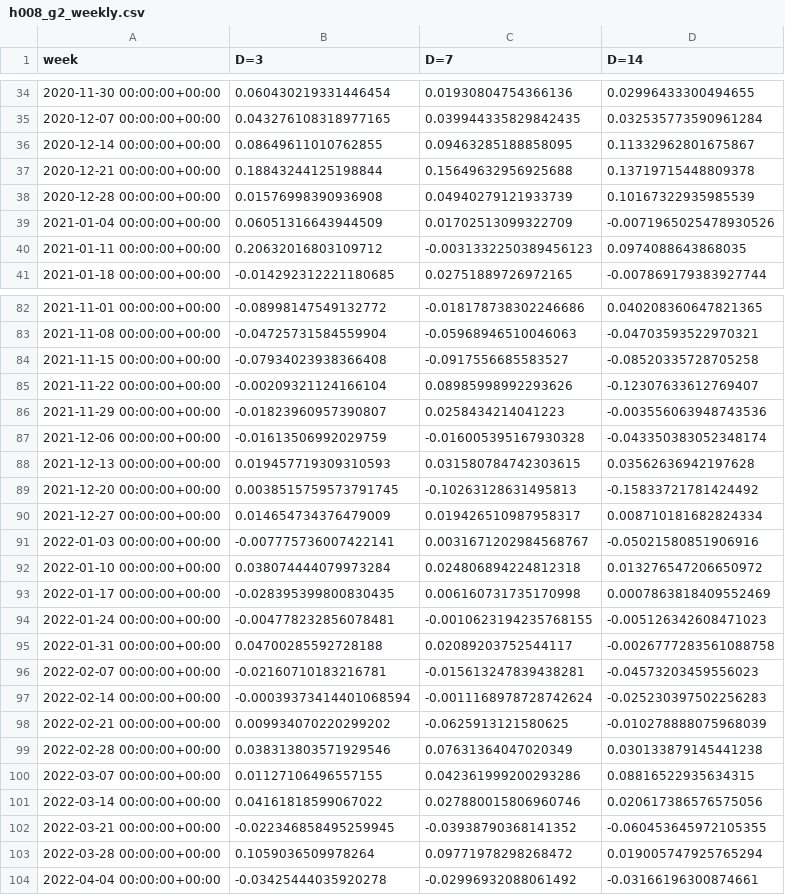
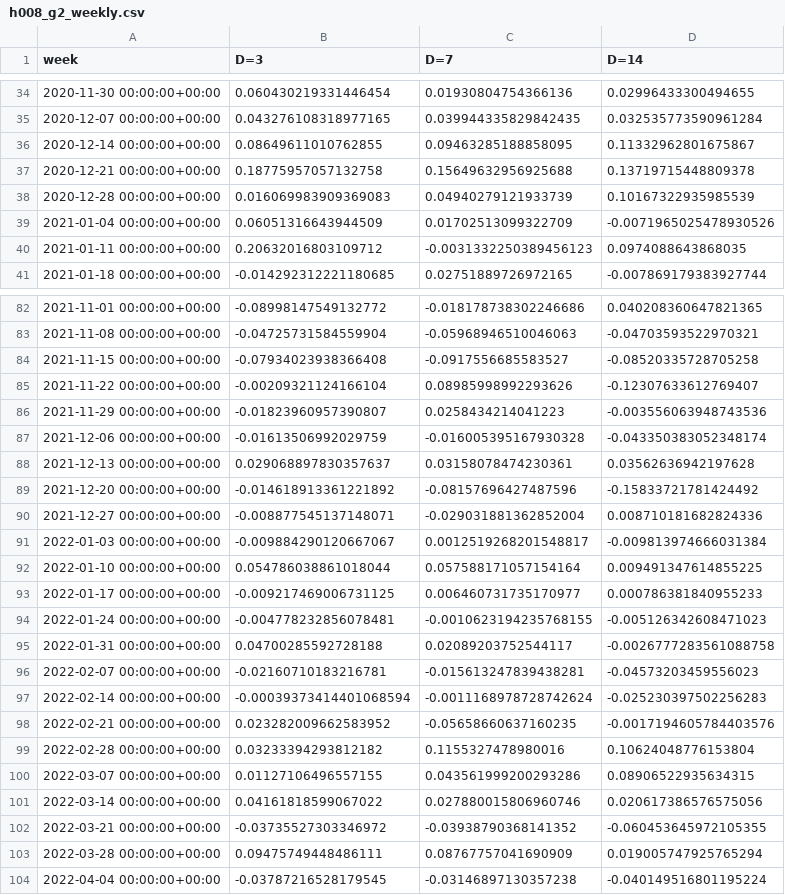
Before and after one commit to EnriqueA0401/Claude-Quant-Crypto, a CSV file: reports/h008_g2_weekly.csv, drawn as a sheet; only a part is shown, gaps mark what is left out; the diff covers the shown part only.

```diff
--- a/reports/h008_g2_weekly.csv
+++ b/reports/h008_g2_weekly.csv
@@ -36,4 +36,4 @@ week,D=3,D=7,D=14
 2020-12-14 00:00:00+00:00,0.08649611010762855,0.09463285188858095,0.11332962801675867
-2020-12-21 00:00:00+00:00,0.18843244125198844,0.15649632956925688,0.13719715448809378
-2020-12-28 00:00:00+00:00,0.01576998390936908,0.04940279121933739,0.10167322935985539
+2020-12-21 00:00:00+00:00,0.18775957057132758,0.15649632956925688,0.13719715448809378
+2020-12-28 00:00:00+00:00,0.016069983909369083,0.04940279121933739,0.10167322935985539
 2021-01-04 00:00:00+00:00,0.06051316643944509,0.01702513099322709,-0.0071965025478930526
@@ -87,8 +87,8 @@ week,D=3,D=7,D=14
 2021-12-06 00:00:00+00:00,-0.01613506992029759,-0.016005395167930328,-0.043350383052348174
-2021-12-13 00:00:00+00:00,0.019457719309310593,0.031580784742303615,0.03562636942197628
-2021-12-20 00:00:00+00:00,0.0038515759573791745,-0.10263128631495813,-0.15833721781424492
-2021-12-27 00:00:00+00:00,0.014654734376479009,0.019426510987958317,0.008710181682824334
-2022-01-03 00:00:00+00:00,-0.007775736007422141,0.0031671202984568767,-0.05021580851906916
-2022-01-10 00:00:00+00:00,0.038074444079973284,0.024806894224812318,0.013276547206650972
-2022-01-17 00:00:00+00:00,-0.028395399800830435,0.006160731735170998,0.0007863818409552469
+2021-12-13 00:00:00+00:00,0.029068897830357637,0.03158078474230361,0.03562636942197628
+2021-12-20 00:00:00+00:00,-0.014618913361221892,-0.08157696427487596,-0.15833721781424492
+2021-12-27 00:00:00+00:00,-0.008877545137148071,-0.029031881362852004,0.008710181682824336
+2022-01-03 00:00:00+00:00,-0.009884290120667067,0.0012519268201548817,-0.009813974666031384
+2022-01-10 00:00:00+00:00,0.054786038861018044,0.057588171057154164,0.009491347614855225
+2022-01-17 00:00:00+00:00,-0.009217469006731125,0.006460731735170977,0.000786381840955233
 2022-01-24 00:00:00+00:00,-0.004778232856078481,-0.0010623194235768155,-0.005126342608471023
@@ -97,8 +97,8 @@ week,D=3,D=7,D=14
 2022-02-14 00:00:00+00:00,-0.00039373414401068594,-0.0011168978728742624,-0.025230397502256283
-2022-02-21 00:00:00+00:00,0.009934070220299202,-0.0625913121580625,-0.010278888075968039
-2022-02-28 00:00:00+00:00,0.038313803571929546,0.07631364047020349,0.030133879145441238
-2022-03-07 00:00:00+00:00,0.01127106496557155,0.042361999200293286,0.08816522935634315
+2022-02-21 00:00:00+00:00,0.023282009662583952,-0.05658660637160235,-0.0017194605784403576
+2022-02-28 00:00:00+00:00,0.03233394293812182,0.1155327478980016,0.10624048776153804
+2022-03-07 00:00:00+00:00,0.01127106496557155,0.043561999200293286,0.08906522935634315
 2022-03-14 00:00:00+00:00,0.04161818599067022,0.027880015806960746,0.020617386576575056
-2022-03-21 00:00:00+00:00,-0.022346858495259945,-0.03938790368141352,-0.060453645972105355
-2022-03-28 00:00:00+00:00,0.1059036509978264,0.09771978298268472,0.019005747925765294
-2022-04-04 00:00:00+00:00,-0.03425444035920278,-0.02996932088061492,-0.03166196300874661
+2022-03-21 00:00:00+00:00,-0.03735527303346972,-0.03938790368141352,-0.060453645972105355
+2022-03-28 00:00:00+00:00,0.09475749448486111,0.08767757041690909,0.019005747925765294
+2022-04-04 00:00:00+00:00,-0.03787216528179545,-0.03146897130357238,-0.040149516801195224
```
Also changed, not shown: 85 edited cells elsewhere in this file, 3 other files.
